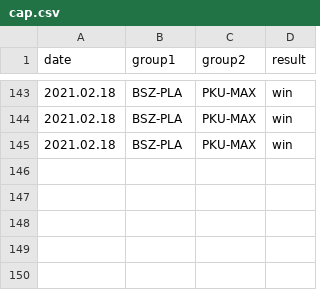
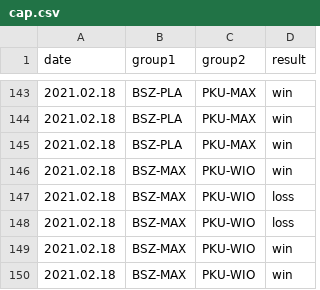
Before and after one commit to kajmaj87/kicker, a CSV file: cap.csv, drawn as a sheet; only a part is shown, gaps mark what is left out.

Commit message:
3.03.2021 maks wyciagany za uszy

```diff
--- a/cap.csv
+++ b/cap.csv
@@ -145 +145,6 @@ date,group1,group2,result
 2021.02.18,BSZ-PLA,PKU-MAX,win
+2021.02.18,BSZ-MAX,PKU-WIO,win
+2021.02.18,BSZ-MAX,PKU-WIO,loss
+2021.02.18,BSZ-MAX,PKU-WIO,loss
+2021.02.18,BSZ-MAX,PKU-WIO,win
+2021.02.18,BSZ-MAX,PKU-WIO,win
```
